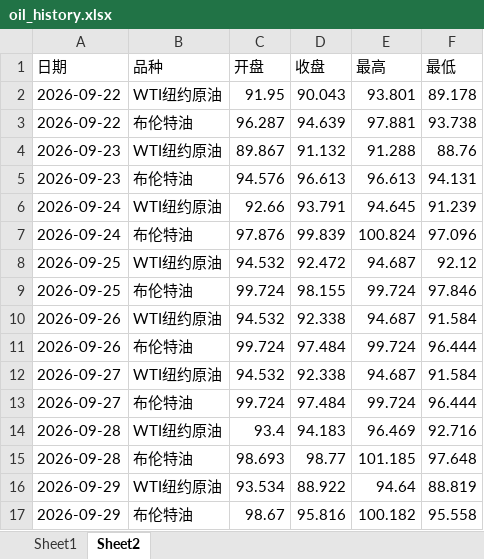
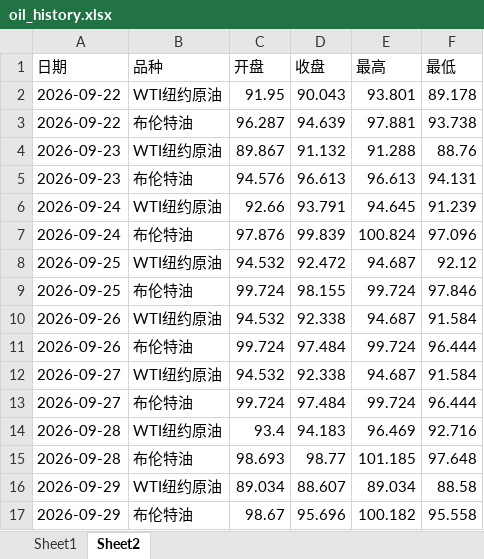
Before and after one commit to no532/Oil-price-update, an Excel workbook: 国际/oil_history.xlsx, sheet Sheet2, drawn as a sheet; values as stored, in another font and other column widths than the file's, no borders; the diff names each change by its address in the sheet, - before the commit and + after, or states it on an @@ line.

```diff
--- a/国际/oil_history.xlsx (sheet Sheet2)
+++ b/国际/oil_history.xlsx (sheet Sheet2)
-C16 (开盘): 93.534
+C16 (开盘): 89.034
-D16 (收盘): 88.922
+D16 (收盘): 88.607
-E16 (最高): 94.64
+E16 (最高): 89.034
-F16 (最低): 88.819
+F16 (最低): 88.58
-D17 (收盘): 95.816
+D17 (收盘): 95.696
```
Also changed, not shown: sheet Sheet1, 2 other files.
